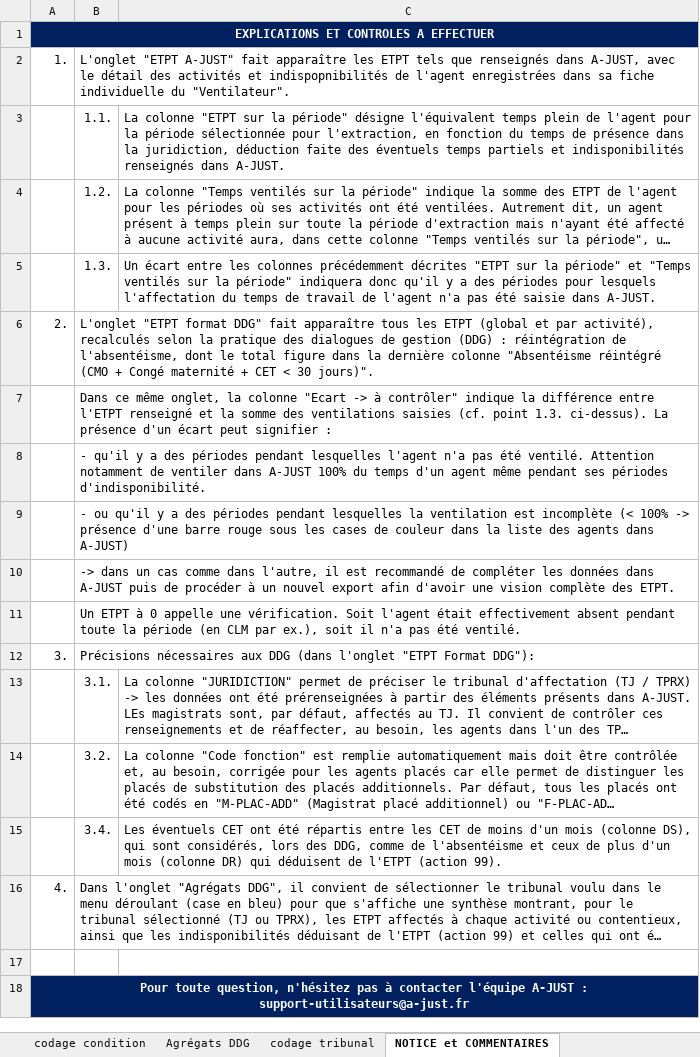
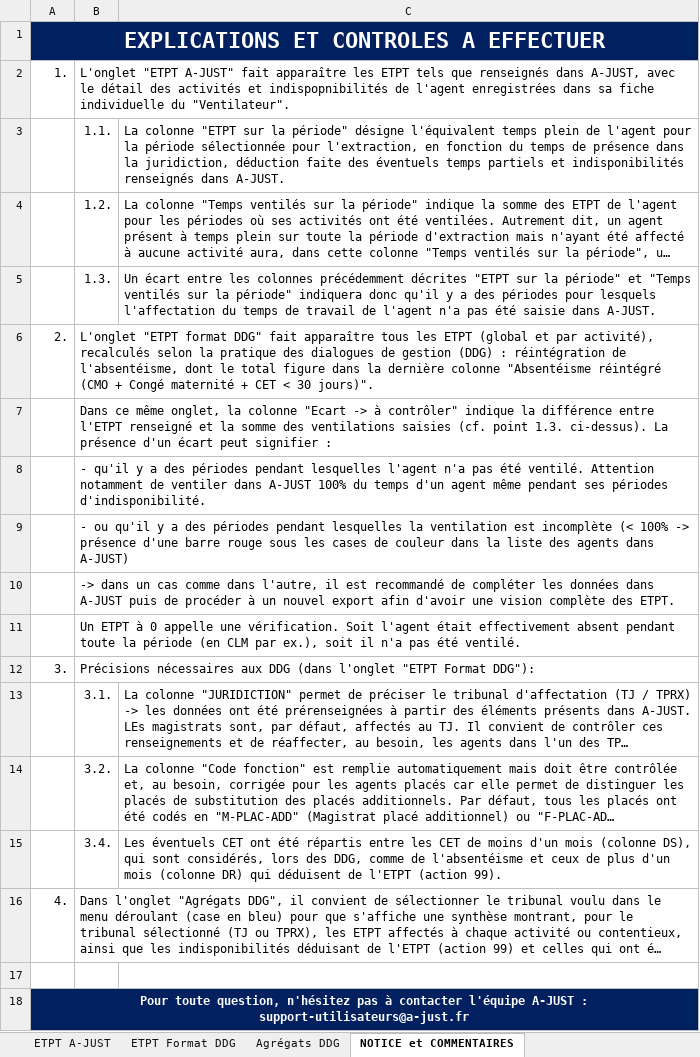
Before and after one commit to betagouv/a-just, an Excel workbook: front/src/assets/template4.xlsx, sheet NOTICE et COMMENTAIRES, drawn as a sheet; long unchanged cells end in …; values as stored, in another font and other column widths than the file's, no borders; charts and pictures not drawn; the diff names each change by its address in the sheet, - before the commit and + after, or states it on an @@ line.

```diff
--- a/front/src/assets/template4.xlsx (sheet NOTICE et COMMENTAIRES)
+++ b/front/src/assets/template4.xlsx (sheet NOTICE et COMMENTAIRES)
-sheet tab: codage condition
@@ sheet tab hidden: codage tribunal @@
@@ A1 text size: larger @@
```
Also changed, not shown: sheet Agrégats DDG, charts or pictures, 1 other file.
